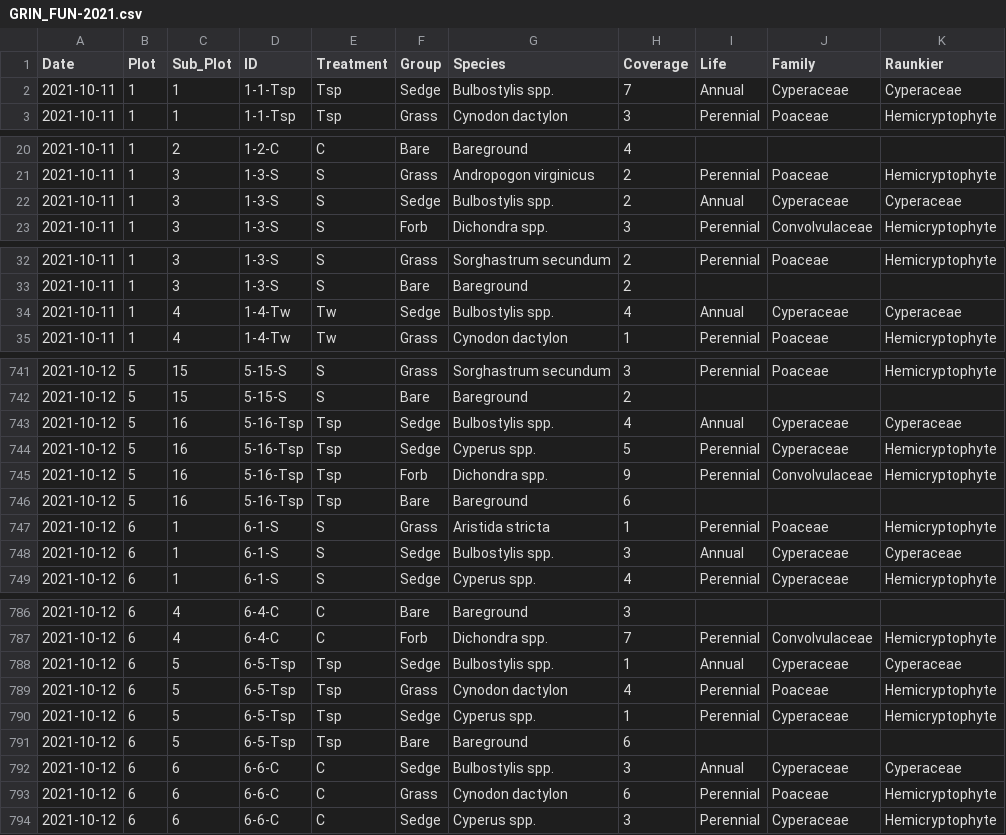
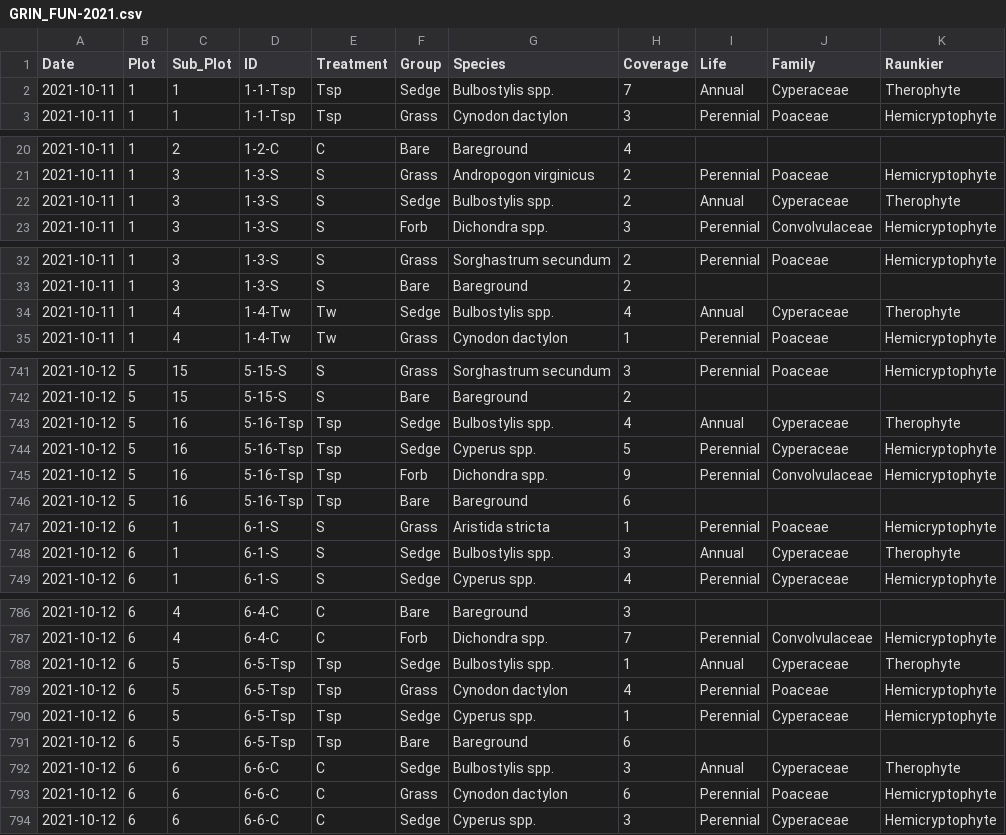
Before and after one commit to Gagemo/GRIN_Disturbance, a CSV file: Data/GRIN_FUN-2021.csv, drawn as a sheet; only a part is shown, gaps mark what is left out; the diff covers the shown part only.

```diff
--- a/Data/GRIN_FUN-2021.csv
+++ b/Data/GRIN_FUN-2021.csv
@@ -1,3 +1,3 @@
 "Date","Plot","Sub_Plot","ID","Treatment","Group","Species","Coverage","Life","Family","Raunkier"
-"2021-10-11","1",1,"1-1-Tsp","Tsp","Sedge","Bulbostylis spp.",7,"Annual","Cyperaceae","Cyperaceae"
+"2021-10-11","1",1,"1-1-Tsp","Tsp","Sedge","Bulbostylis spp.",7,"Annual","Cyperaceae","Therophyte"
 "2021-10-11","1",1,"1-1-Tsp","Tsp","Grass","Cynodon dactylon",3,"Perennial","Poaceae","Hemicryptophyte"
@@ -21,3 +21,3 @@
 "2021-10-11","1",3,"1-3-S","S","Grass","Andropogon virginicus",2,"Perennial","Poaceae","Hemicryptophyte"
-"2021-10-11","1",3,"1-3-S","S","Sedge","Bulbostylis spp.",2,"Annual","Cyperaceae","Cyperaceae"
+"2021-10-11","1",3,"1-3-S","S","Sedge","Bulbostylis spp.",2,"Annual","Cyperaceae","Therophyte"
 "2021-10-11","1",3,"1-3-S","S","Forb","Dichondra spp.",3,"Perennial","Convolvulaceae","Hemicryptophyte"
@@ -33,3 +33,3 @@
 "2021-10-11","1",3,"1-3-S","S","Bare","Bareground",2,"","",""
-"2021-10-11","1",4,"1-4-Tw","Tw","Sedge","Bulbostylis spp.",4,"Annual","Cyperaceae","Cyperaceae"
+"2021-10-11","1",4,"1-4-Tw","Tw","Sedge","Bulbostylis spp.",4,"Annual","Cyperaceae","Therophyte"
 "2021-10-11","1",4,"1-4-Tw","Tw","Grass","Cynodon dactylon",1,"Perennial","Poaceae","Hemicryptophyte"
@@ -742,3 +742,3 @@
 "2021-10-12","5",15,"5-15-S","S","Bare","Bareground",2,"","",""
-"2021-10-12","5",16,"5-16-Tsp","Tsp","Sedge","Bulbostylis spp.",4,"Annual","Cyperaceae","Cyperaceae"
+"2021-10-12","5",16,"5-16-Tsp","Tsp","Sedge","Bulbostylis spp.",4,"Annual","Cyperaceae","Therophyte"
 "2021-10-12","5",16,"5-16-Tsp","Tsp","Sedge","Cyperus spp.",5,"Perennial","Cyperaceae","Hemicryptophyte"
@@ -747,3 +747,3 @@
 "2021-10-12","6",1,"6-1-S","S","Grass","Aristida stricta",1,"Perennial","Poaceae","Hemicryptophyte"
-"2021-10-12","6",1,"6-1-S","S","Sedge","Bulbostylis spp.",3,"Annual","Cyperaceae","Cyperaceae"
+"2021-10-12","6",1,"6-1-S","S","Sedge","Bulbostylis spp.",3,"Annual","Cyperaceae","Therophyte"
 "2021-10-12","6",1,"6-1-S","S","Sedge","Cyperus spp.",4,"Perennial","Cyperaceae","Hemicryptophyte"
@@ -787,3 +787,3 @@
 "2021-10-12","6",4,"6-4-C","C","Forb","Dichondra spp.",7,"Perennial","Convolvulaceae","Hemicryptophyte"
-"2021-10-12","6",5,"6-5-Tsp","Tsp","Sedge","Bulbostylis spp.",1,"Annual","Cyperaceae","Cyperaceae"
+"2021-10-12","6",5,"6-5-Tsp","Tsp","Sedge","Bulbostylis spp.",1,"Annual","Cyperaceae","Therophyte"
 "2021-10-12","6",5,"6-5-Tsp","Tsp","Grass","Cynodon dactylon",4,"Perennial","Poaceae","Hemicryptophyte"
@@ -791,3 +791,3 @@
 "2021-10-12","6",5,"6-5-Tsp","Tsp","Bare","Bareground",6,"","",""
-"2021-10-12","6",6,"6-6-C","C","Sedge","Bulbostylis spp.",3,"Annual","Cyperaceae","Cyperaceae"
+"2021-10-12","6",6,"6-6-C","C","Sedge","Bulbostylis spp.",3,"Annual","Cyperaceae","Therophyte"
 "2021-10-12","6",6,"6-6-C","C","Grass","Cynodon dactylon",6,"Perennial","Poaceae","Hemicryptophyte"
```
Also changed, not shown: 66 edited cells elsewhere in this file, Data/GRIN_FUN-2022.csv, 12 other files.
